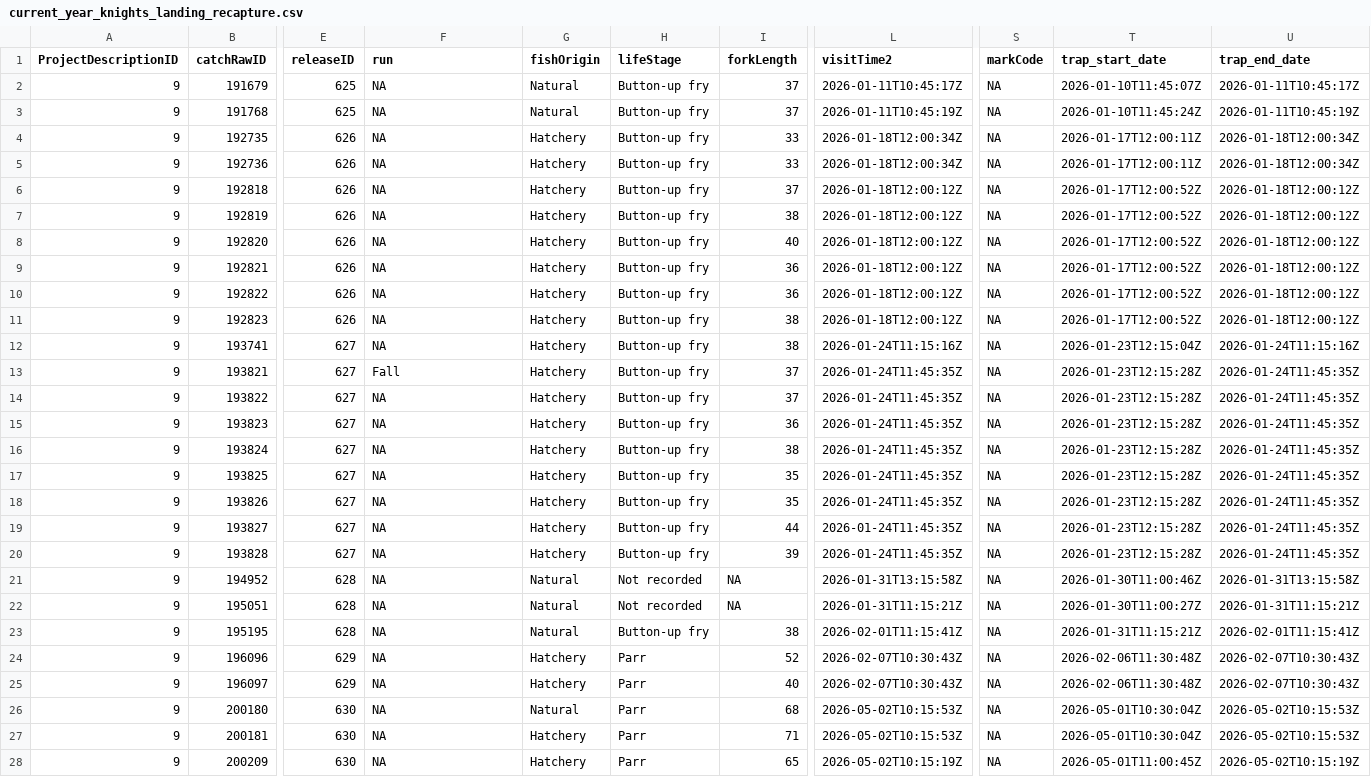
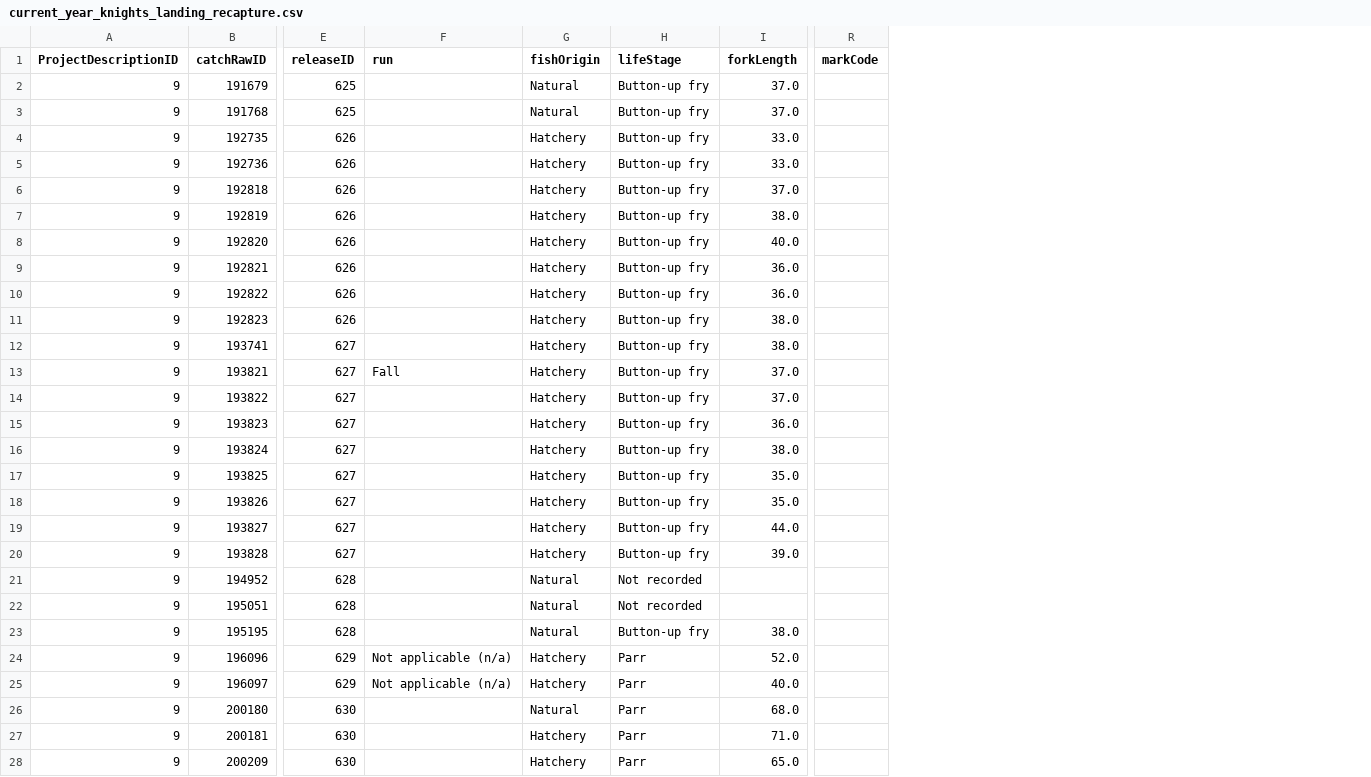
Before and after one commit to SRJPE/jpe-knights-landing-edi, a CSV file: data/current_year_knights_landing_recapture.csv, drawn as a sheet; only a part is shown, gaps mark what is left out; removed rows and columns are numbered as before the commit, all else as after; the diff covers the shown part only; the diff names each change by its address in the sheet, - before the commit and + after, or states it on an @@ line.

```diff
--- a/data/current_year_knights_landing_recapture.csv
+++ b/data/current_year_knights_landing_recapture.csv
-column L (visitTime2), rows 2-28: 2026-01-11T10:45:17Z | 2026-01-11T10:45:19Z | 2026-01-18T12:00:34Z | 2026-01-18T12:00:34Z | 2026-01-18T12:00:12Z | 2026-01-18T12:00:12Z | 2026-01-18T12:00:12Z | 2026-01-18T12:00:12Z | 2026-01-18T12:00:12Z | 2026-01-18T12:00:12Z | 2026-01-24T11:15:16Z | 2026-01-24T11:45:35Z | 2026-01-24T11:45:35Z | 2026-01-24T11:45:35Z | 2026-01-24T11:45:35Z | 2026-01-24T11:45:35Z | 2026-01-24T11:45:35Z | 2026-01-24T11:45:35Z | 2026-01-24T11:45:35Z | 2026-01-31T13:15:58Z | 2026-01-31T11:15:21Z | 2026-02-01T11:15:41Z | 2026-02-07T10:30:43Z | 2026-02-07T10:30:43Z | 2026-05-02T10:15:53Z | 2026-05-02T10:15:53Z | 2026-05-02T10:15:19Z
-column T (trap_start_date), rows 2-28: 2026-01-10T11:45:07Z | 2026-01-10T11:45:24Z | 2026-01-17T12:00:11Z | 2026-01-17T12:00:11Z | 2026-01-17T12:00:52Z | 2026-01-17T12:00:52Z | 2026-01-17T12:00:52Z | 2026-01-17T12:00:52Z | 2026-01-17T12:00:52Z | 2026-01-17T12:00:52Z | 2026-01-23T12:15:04Z | 2026-01-23T12:15:28Z | 2026-01-23T12:15:28Z | 2026-01-23T12:15:28Z | 2026-01-23T12:15:28Z | 2026-01-23T12:15:28Z | 2026-01-23T12:15:28Z | 2026-01-23T12:15:28Z | 2026-01-23T12:15:28Z | 2026-01-30T11:00:46Z | 2026-01-30T11:00:27Z | 2026-01-31T11:15:21Z | 2026-02-06T11:30:48Z | 2026-02-06T11:30:48Z | 2026-05-01T10:30:04Z | 2026-05-01T10:30:04Z | 2026-05-01T11:00:45Z
-column U (trap_end_date), rows 2-28: 2026-01-11T10:45:17Z | 2026-01-11T10:45:19Z | 2026-01-18T12:00:34Z | 2026-01-18T12:00:34Z | 2026-01-18T12:00:12Z | 2026-01-18T12:00:12Z | 2026-01-18T12:00:12Z | 2026-01-18T12:00:12Z | 2026-01-18T12:00:12Z | 2026-01-18T12:00:12Z | 2026-01-24T11:15:16Z | 2026-01-24T11:45:35Z | 2026-01-24T11:45:35Z | 2026-01-24T11:45:35Z | 2026-01-24T11:45:35Z | 2026-01-24T11:45:35Z | 2026-01-24T11:45:35Z | 2026-01-24T11:45:35Z | 2026-01-24T11:45:35Z | 2026-01-31T13:15:58Z | 2026-01-31T11:15:21Z | 2026-02-01T11:15:41Z | 2026-02-07T10:30:43Z | 2026-02-07T10:30:43Z | 2026-05-02T10:15:53Z | 2026-05-02T10:15:53Z | 2026-05-02T10:15:19Z
-F2:F12 (run): NA
+F2:F12 (run): (empty)
-I2:I3 (forkLength): 37
+I2:I3 (forkLength): 37.0
-R2:R28 (markCode): NA
+R2:R28 (markCode): (empty)
-I4:I5 (forkLength): 33
+I4:I5 (forkLength): 33.0
-I6 (forkLength): 37
+I6 (forkLength): 37.0
-I7 (forkLength): 38
+I7 (forkLength): 38.0
-I8 (forkLength): 40
+I8 (forkLength): 40.0
-I9:I10 (forkLength): 36
+I9:I10 (forkLength): 36.0
-I11:I12 (forkLength): 38
+I11:I12 (forkLength): 38.0
-I13:I14 (forkLength): 37
+I13:I14 (forkLength): 37.0
-F14:F23 (run): NA
+F14:F23 (run): (empty)
-I15 (forkLength): 36
+I15 (forkLength): 36.0
-I16 (forkLength): 38
+I16 (forkLength): 38.0
-I17:I18 (forkLength): 35
+I17:I18 (forkLength): 35.0
-I19 (forkLength): 44
+I19 (forkLength): 44.0
-I20 (forkLength): 39
+I20 (forkLength): 39.0
-I21:I22 (forkLength): NA
+I21:I22 (forkLength): (empty)
-I23 (forkLength): 38
+I23 (forkLength): 38.0
-F24:F25 (run): NA
+F24:F25 (run): Not applicable (n/a)
-I24 (forkLength): 52
+I24 (forkLength): 52.0
-I25 (forkLength): 40
+I25 (forkLength): 40.0
-F26:F28 (run): NA
+F26:F28 (run): (empty)
-I26 (forkLength): 68
+I26 (forkLength): 68.0
-I27 (forkLength): 71
+I27 (forkLength): 71.0
-I28 (forkLength): 65
+I28 (forkLength): 65.0
```
Also changed, not shown: 9 edited cells elsewhere in this file, 4 other files.
